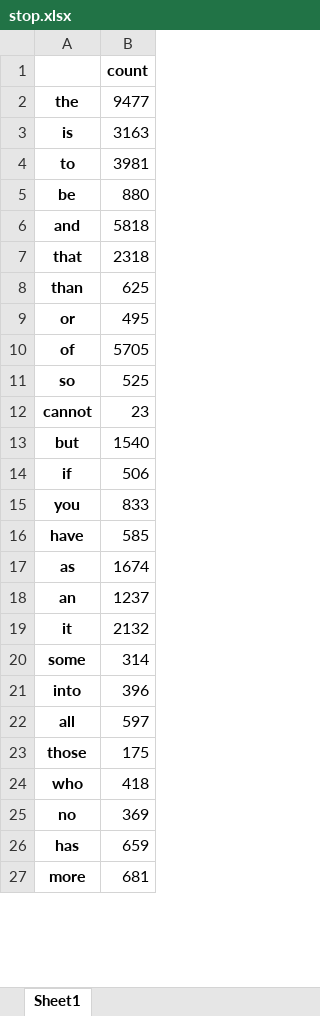
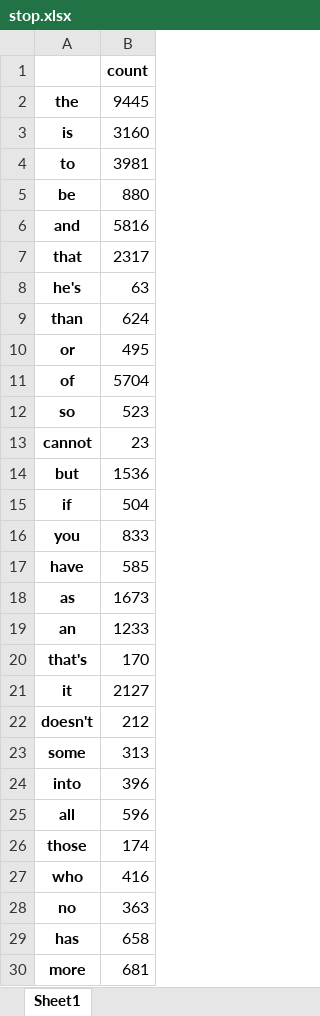
Before and after one commit to AnuragLaskar/Final-Project, an Excel workbook: NaiveBayesClassifier/stop.xlsx, sheet Sheet1, drawn as a sheet; only a part is shown; values as stored, in another font and other column widths than the file's, no borders; addresses are those after the commit; the diff covers the shown part only; the diff names each change by its address in the sheet, - before the commit and + after, or states it on an @@ line.

```diff
--- a/NaiveBayesClassifier/stop.xlsx (sheet Sheet1)
+++ b/NaiveBayesClassifier/stop.xlsx (sheet Sheet1)
-B2: 9477
+B2: 9445
-B3: 3163
+B3: 3160
-B6: 5818
+B6: 5816
-B7: 2318
+B7: 2317
+row 8: he's | 63
-B9: 625
+B9: 624
-B11: 5705
+B11: 5704
-B12: 525
+B12: 523
-B14: 1540
+B14: 1536
-B15: 506
+B15: 504
-B18: 1674
+B18: 1673
-B19: 1237
+B19: 1233
+row 20: that's | 170
-B21: 2132
+B21: 2127
+row 22: doesn't | 212
-B23: 314
+B23: 313
-B25: 597
+B25: 596
-B26: 175
+B26: 174
-B27: 418
+B27: 416
-B28: 369
+B28: 363
-B29: 659
+B29: 658
```
Also changed, not shown: 42 added rows, 1 removed row and 25 edited cells elsewhere in this sheet, NaiveBayesClassifier/test_result.xlsx, NaiveBayesClassifier/train_result.xlsx, 5 other files.
